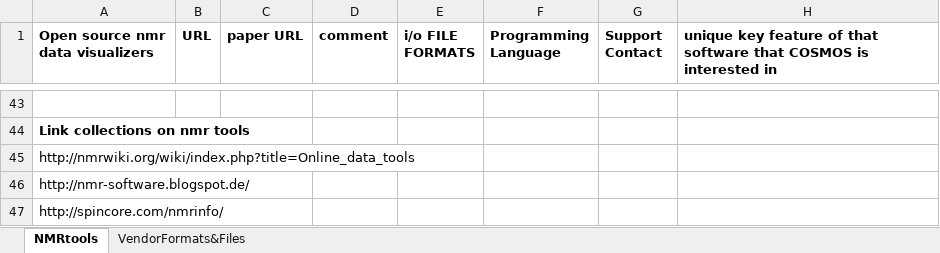
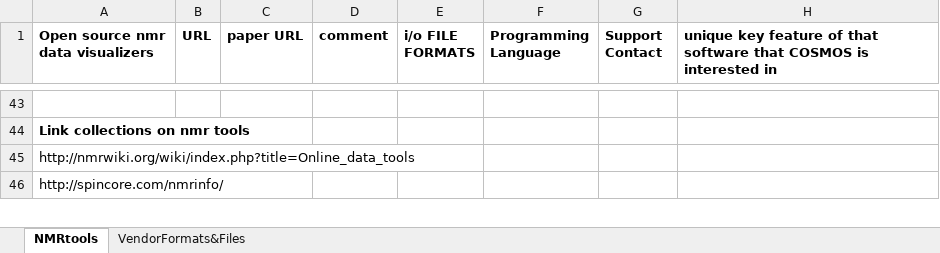
Before and after one commit to nmrML/nmrML, an Excel workbook: tools/MajorNMRTools.xlsx, sheet NMRtools, drawn as a sheet; only a part is shown, gaps mark what is left out; values as stored, in another font and other column widths than the file's, no borders; removed rows and columns are numbered as before the commit, all else as after; the diff covers the shown part only; the diff names each change by its address in the sheet, - before the commit and + after, or states it on an @@ line.

```diff
--- a/tools/MajorNMRTools.xlsx (sheet NMRtools)
+++ b/tools/MajorNMRTools.xlsx (sheet NMRtools)
-row 46: http://nmr-software.blogspot.de/
```
Also changed, not shown: 1 added row and 5 edited cells elsewhere in this sheet.
